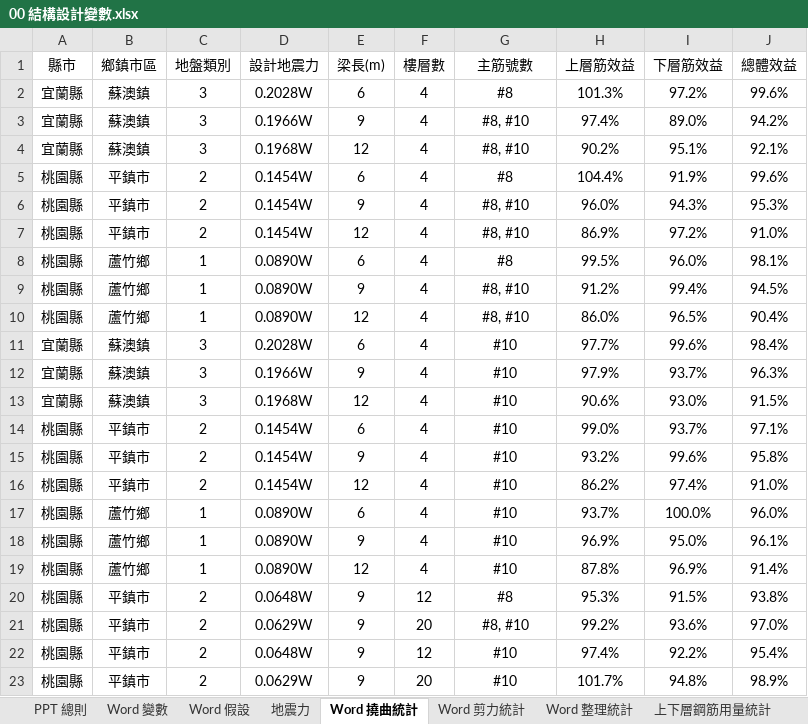
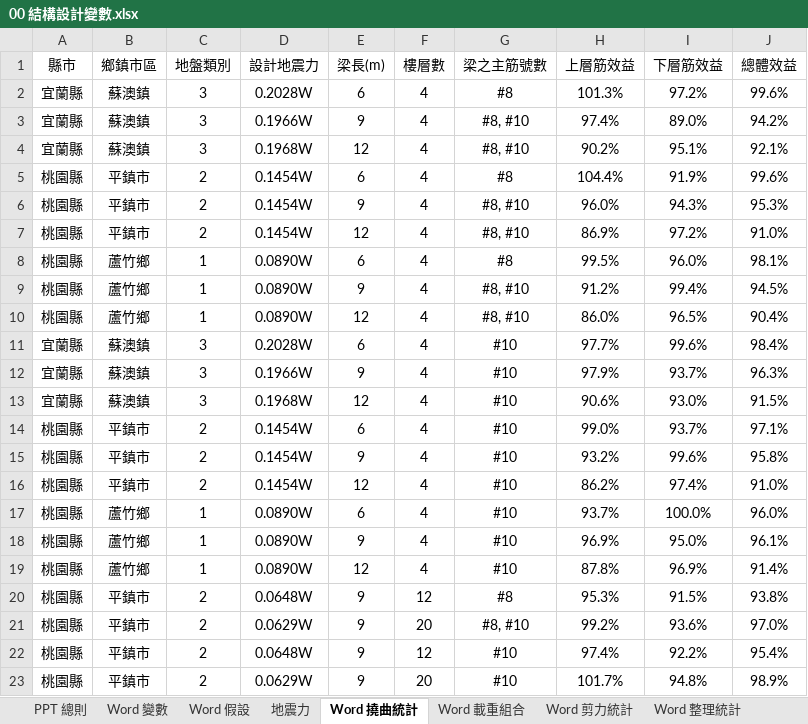
Before and after one commit to skyran1278/thesis, an Excel workbook: Models/00 結構設計變數.xlsx, sheet Word 撓曲統計, drawn as a sheet; values as stored, in another font and other column widths than the file's, no borders; the diff names each change by its address in the sheet, - before the commit and + after, or states it on an @@ line.

```diff
--- a/Models/00 結構設計變數.xlsx (sheet Word 撓曲統計)
+++ b/Models/00 結構設計變數.xlsx (sheet Word 撓曲統計)
+sheet tab: Word 載重組合
-G1: 主筋號數
+G1: 梁之主筋號數
```
Also changed, not shown: sheet Word 假設, 2 other files.
